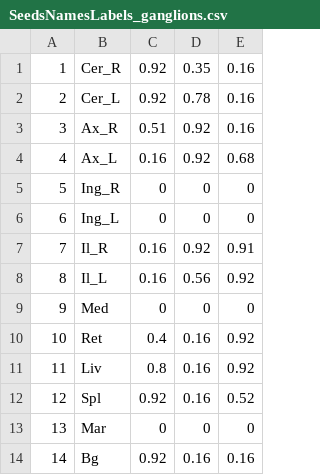
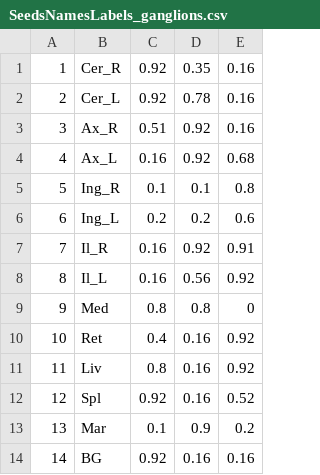
Before and after one commit to AldrickF/SlicerRegularizedFastMarching, a CSV file: Resources/SegmentationFastMarching/SeedsLabels/SeedsNamesLabels_ganglions.csv, drawn as a sheet.

Commit message:
Update ganglia labels

```diff
--- a/Resources/SegmentationFastMarching/SeedsLabels/SeedsNamesLabels_ganglions.csv
+++ b/Resources/SegmentationFastMarching/SeedsLabels/SeedsNamesLabels_ganglions.csv
@@ -4,7 +4,7 @@
 4,Ax_L,0.16,0.92,0.68
-5,Ing_R,0,0,0
-6,Ing_L,0,0,0
+5,Ing_R,0.1,0.1,0.8
+6,Ing_L,0.2,0.2,0.6
 7,Il_R,0.16,0.92,0.91
 8,Il_L ,0.16,0.56,0.92
-9,Med,0,0,0
+9,Med,0.8,0.8,0
 10,Ret,0.4,0.16,0.92
@@ -12,3 +12,3 @@
 12,Spl,0.92,0.16,0.52
-13,Mar,0,0,0
-14,Bg,0.92,0.16,0.16
+13,Mar,0.1,0.9,0.2
+14,BG,0.92,0.16,0.16
```
